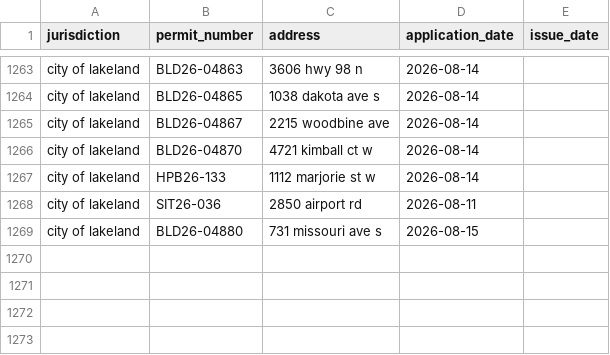
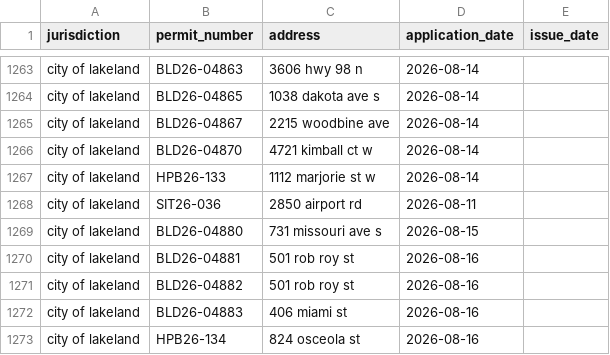
Before and after one commit to Solcatcher/Permit-Lead, a CSV file: data/dedup_index.csv, drawn as a sheet; only a part is shown, gaps mark what is left out.

```diff
--- a/data/dedup_index.csv
+++ b/data/dedup_index.csv
@@ -1269 +1269,5 @@ city of lakeland,SIT26-036,2850 airport rd,2026-08-11,
 city of lakeland,BLD26-04880,731 missouri ave s,2026-08-15,
+city of lakeland,BLD26-04881,501 rob roy st,2026-08-16,
+city of lakeland,BLD26-04882,501 rob roy st,2026-08-16,
+city of lakeland,BLD26-04883,406 miami st,2026-08-16,
+city of lakeland,HPB26-134,824 osceola st,2026-08-16,
```
Also changed, not shown: data/normalized/permits_normalized.csv, 2 other files.
